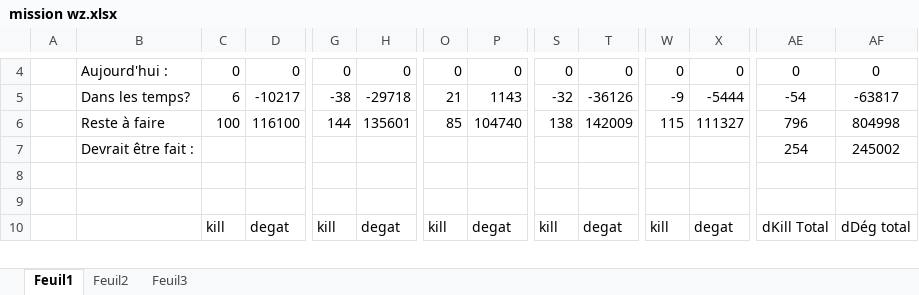
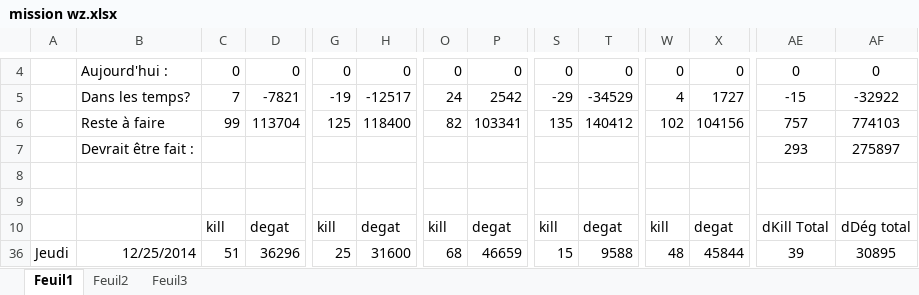
Before and after one commit to Jonathan67110/wot, an Excel workbook: mission wz.xlsx, sheet Feuil1, drawn as a sheet; only a part is shown, gaps mark what is left out; values as stored, in another font and other column widths than the file's, no borders; conditional formats not drawn; rows hold the shown columns only; the diff covers the shown part only; the diff names each change by its address in the sheet, - before the commit and + after, or states it on an @@ line.

Commit message:
14h-18h

```diff
--- a/mission wz.xlsx (sheet Feuil1)
+++ b/mission wz.xlsx (sheet Feuil1)
-C5: 6
+C5: 7
-D5: -10217
+D5: -7821
-G5: -38
+G5: -19
-H5: -29718
+H5: -12517
-O5: 21
+O5: 24
-P5: 1143
+P5: 2542
-S5: -32
+S5: -29
-T5: -36126
+T5: -34529
-W5: -9
+W5: 4
-X5: -5444
+X5: 1727
-AE5: -54
+AE5: -15
-AF5: -63817
+AF5: -32922
-C6: 100
+C6: 99
-D6: 116100
+D6: 113704
-G6: 144
+G6: 125
-H6: 135601
+H6: 118400
-O6: 85
+O6: 82
-P6: 104740
+P6: 103341
-S6: 138
+S6: 135
-T6: 142009
+T6: 140412
-W6: 115
+W6: 102
-X6: 111327
+X6: 104156
-AE6: 796
+AE6: 757
-AF6: 804998
+AF6: 774103
-AE7: 254
+AE7: 293
-AF7: 245002
+AF7: 275897
+row 36: Jeudi | 12/25/2014 | 51 | 36296 | 25 | 31600 | 68 | 46659 | 15 | 9588 | 48 | 45844 | 39 | 30895
```
Also changed, not shown: 30 edited cells elsewhere in this sheet, hidden cells.
